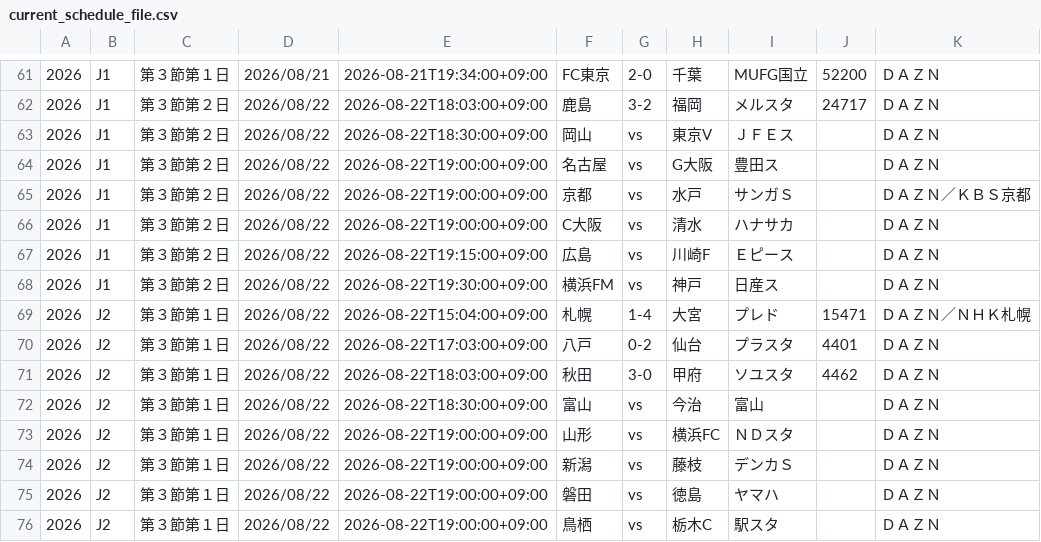
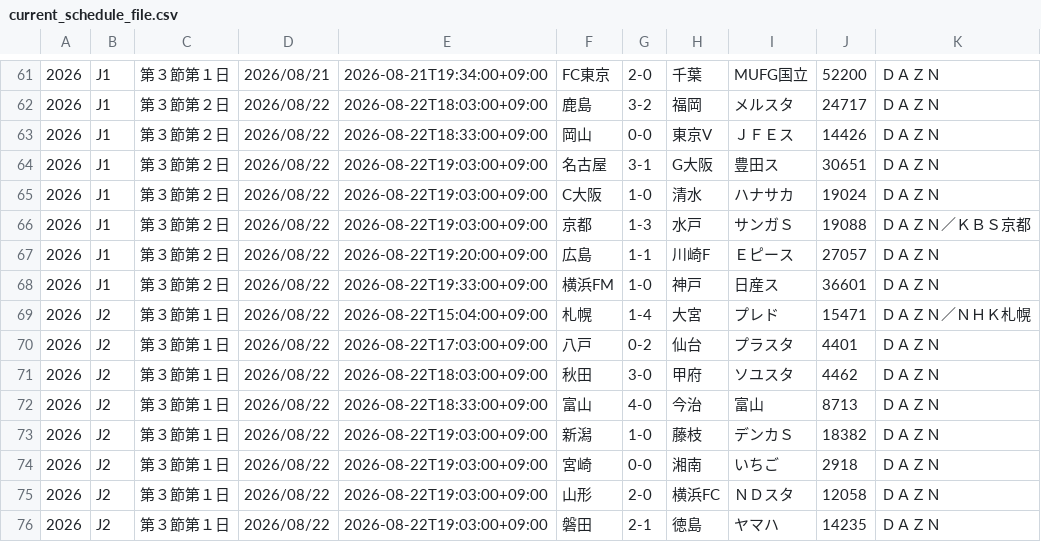
Before and after one commit to k-addtimes/jleague_open_data, a CSV file: current_schedule_file.csv, drawn as a sheet; only a part is shown, gaps mark what is left out; the diff covers the shown part only.

Commit message:
Auto Update schedule CSV from GAS

```diff
--- a/current_schedule_file.csv
+++ b/current_schedule_file.csv
@@ -62,8 +62,8 @@
 "2026","J1","第３節第２日","2026/08/22","2026-08-22T18:03:00+09:00","鹿島","3-2","福岡","メルスタ","24717","ＤＡＺＮ"
-"2026","J1","第３節第２日","2026/08/22","2026-08-22T18:30:00+09:00","岡山","vs","東京V","ＪＦＥス","","ＤＡＺＮ"
-"2026","J1","第３節第２日","2026/08/22","2026-08-22T19:00:00+09:00","名古屋","vs","G大阪","豊田ス","","ＤＡＺＮ"
-"2026","J1","第３節第２日","2026/08/22","2026-08-22T19:00:00+09:00","京都","vs","水戸","サンガＳ","","ＤＡＺＮ／ＫＢＳ京都"
-"2026","J1","第３節第２日","2026/08/22","2026-08-22T19:00:00+09:00","C大阪","vs","清水","ハナサカ","","ＤＡＺＮ"
-"2026","J1","第３節第２日","2026/08/22","2026-08-22T19:15:00+09:00","広島","vs","川崎F","Ｅピース","","ＤＡＺＮ"
-"2026","J1","第３節第２日","2026/08/22","2026-08-22T19:30:00+09:00","横浜FM","vs","神戸","日産ス","","ＤＡＺＮ"
+"2026","J1","第３節第２日","2026/08/22","2026-08-22T18:33:00+09:00","岡山","0-0","東京V","ＪＦＥス","14426","ＤＡＺＮ"
+"2026","J1","第３節第２日","2026/08/22","2026-08-22T19:03:00+09:00","名古屋","3-1","G大阪","豊田ス","30651","ＤＡＺＮ"
+"2026","J1","第３節第２日","2026/08/22","2026-08-22T19:03:00+09:00","C大阪","1-0","清水","ハナサカ","19024","ＤＡＺＮ"
+"2026","J1","第３節第２日","2026/08/22","2026-08-22T19:03:00+09:00","京都","1-3","水戸","サンガＳ","19088","ＤＡＺＮ／ＫＢＳ京都"
+"2026","J1","第３節第２日","2026/08/22","2026-08-22T19:20:00+09:00","広島","1-1","川崎F","Ｅピース","27057","ＤＡＺＮ"
+"2026","J1","第３節第２日","2026/08/22","2026-08-22T19:33:00+09:00","横浜FM","1-0","神戸","日産ス","36601","ＤＡＺＮ"
 "2026","J2","第３節第１日","2026/08/22","2026-08-22T15:04:00+09:00","札幌","1-4","大宮","プレド","15471","ＤＡＺＮ／ＮＨＫ札幌"
@@ -71,6 +71,6 @@
 "2026","J2","第３節第１日","2026/08/22","2026-08-22T18:03:00+09:00","秋田","3-0","甲府","ソユスタ","4462","ＤＡＺＮ"
-"2026","J2","第３節第１日","2026/08/22","2026-08-22T18:30:00+09:00","富山","vs","今治","富山","","ＤＡＺＮ"
-"2026","J2","第３節第１日","2026/08/22","2026-08-22T19:00:00+09:00","山形","vs","横浜FC","ＮＤスタ","","ＤＡＺＮ"
-"2026","J2","第３節第１日","2026/08/22","2026-08-22T19:00:00+09:00","新潟","vs","藤枝","デンカＳ","","ＤＡＺＮ"
-"2026","J2","第３節第１日","2026/08/22","2026-08-22T19:00:00+09:00","磐田","vs","徳島","ヤマハ","","ＤＡＺＮ"
-"2026","J2","第３節第１日","2026/08/22","2026-08-22T19:00:00+09:00","鳥栖","vs","栃木C","駅スタ","","ＤＡＺＮ"
+"2026","J2","第３節第１日","2026/08/22","2026-08-22T18:33:00+09:00","富山","4-0","今治","富山","8713","ＤＡＺＮ"
+"2026","J2","第３節第１日","2026/08/22","2026-08-22T19:03:00+09:00","新潟","1-0","藤枝","デンカＳ","18382","ＤＡＺＮ"
+"2026","J2","第３節第１日","2026/08/22","2026-08-22T19:03:00+09:00","宮崎","0-0","湘南","いちご","2918","ＤＡＺＮ"
+"2026","J2","第３節第１日","2026/08/22","2026-08-22T19:03:00+09:00","山形","2-0","横浜FC","ＮＤスタ","12058","ＤＡＺＮ"
+"2026","J2","第３節第１日","2026/08/22","2026-08-22T19:03:00+09:00","磐田","2-1","徳島","ヤマハ","14235","ＤＡＺＮ"
```
Also changed, not shown: 1 added row, 1 removed row and 24 edited cells elsewhere in this file.
